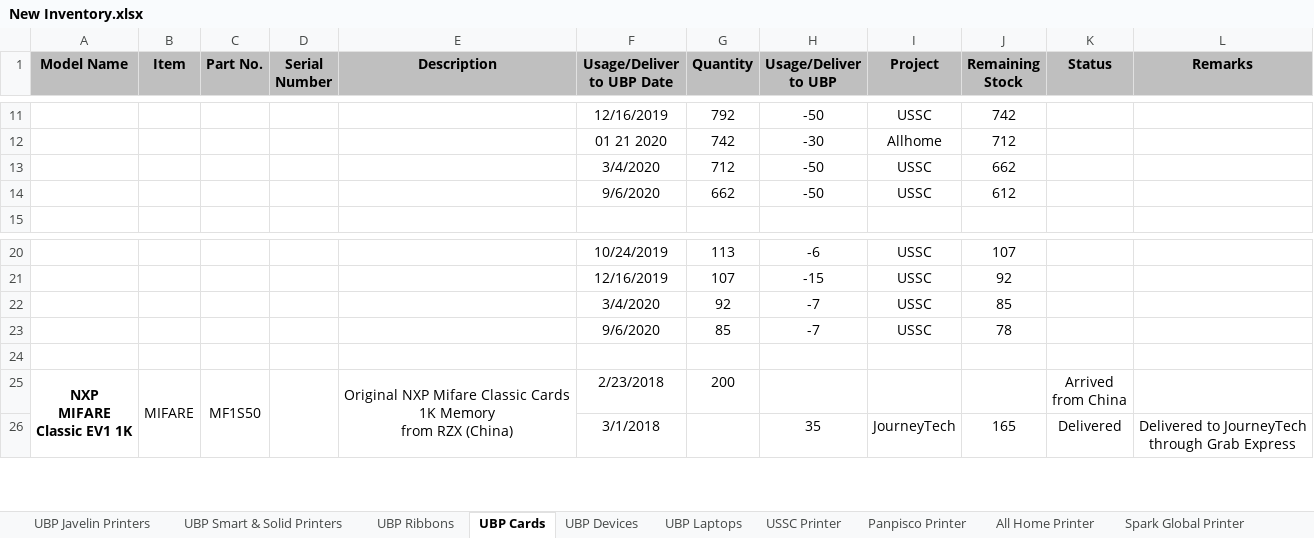
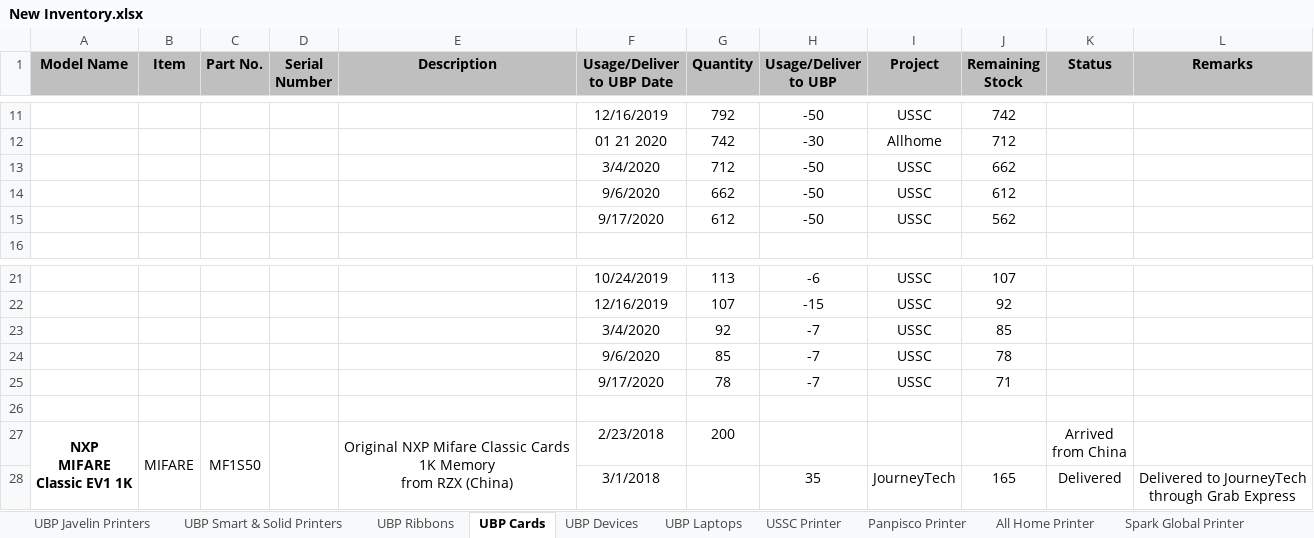
Before and after one commit to Mikhael-hash/Inventory, an Excel workbook: New Inventory.xlsx, sheet UBP Cards, drawn as a sheet; only a part is shown, gaps mark what is left out; values as stored, in another font and other column widths than the file's, no borders; the diff names each change by its address in the sheet, - before the commit and + after, or states it on an @@ line.

```diff
--- a/New Inventory.xlsx (sheet UBP Cards)
+++ b/New Inventory.xlsx (sheet UBP Cards)
+row 15:  |  |  |  |  | 9/17/2020 | 612 | -50 | USSC | 562
+row 25:  |  |  |  |  | 9/17/2020 | 78 | -7 | USSC | 71
```
Also changed, not shown: sheet UBP Javelin Printers, sheet UBP Ribbons.
